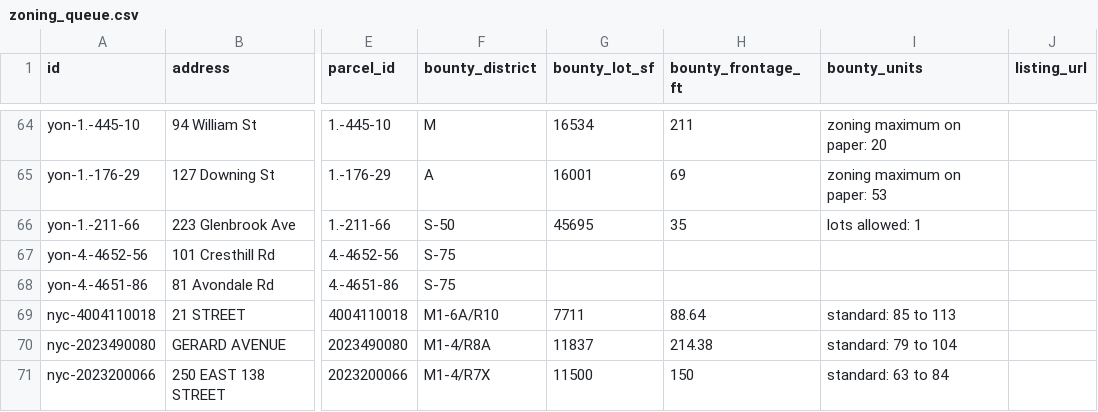
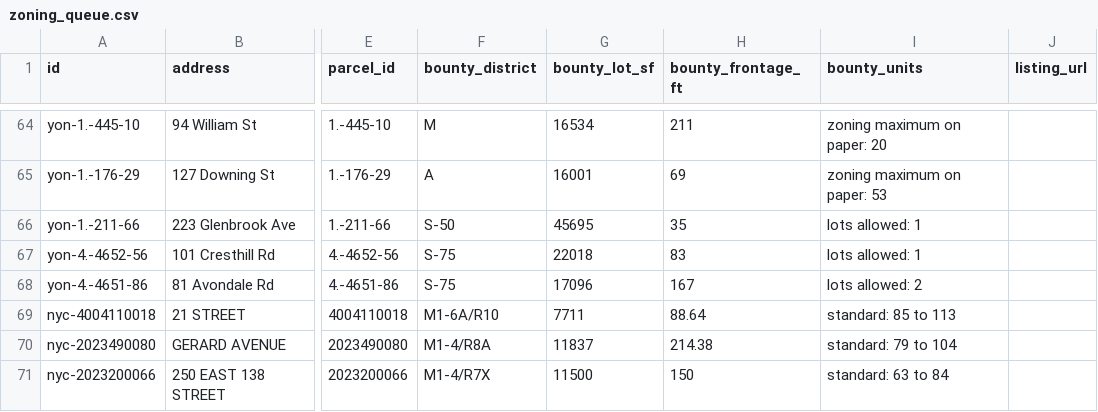
Before and after one commit to Protrader1988/signal, a CSV file: bounty/data/zoning_queue.csv, drawn as a sheet; only a part is shown, gaps mark what is left out; the diff names each change by its address in the sheet, - before the commit and + after, or states it on an @@ line.

```diff
--- a/bounty/data/zoning_queue.csv
+++ b/bounty/data/zoning_queue.csv
-G67 (bounty_lot_sf): (empty)
+G67 (bounty_lot_sf): 22018
-H67 (bounty_frontage_ft): (empty)
+H67 (bounty_frontage_ft): 83
-I67 (bounty_units): (empty)
+I67 (bounty_units): lots allowed: 1
-G68 (bounty_lot_sf): (empty)
+G68 (bounty_lot_sf): 17096
-H68 (bounty_frontage_ft): (empty)
+H68 (bounty_frontage_ft): 167
-I68 (bounty_units): (empty)
+I68 (bounty_units): lots allowed: 2
```
Also changed, not shown: 4 other files.
